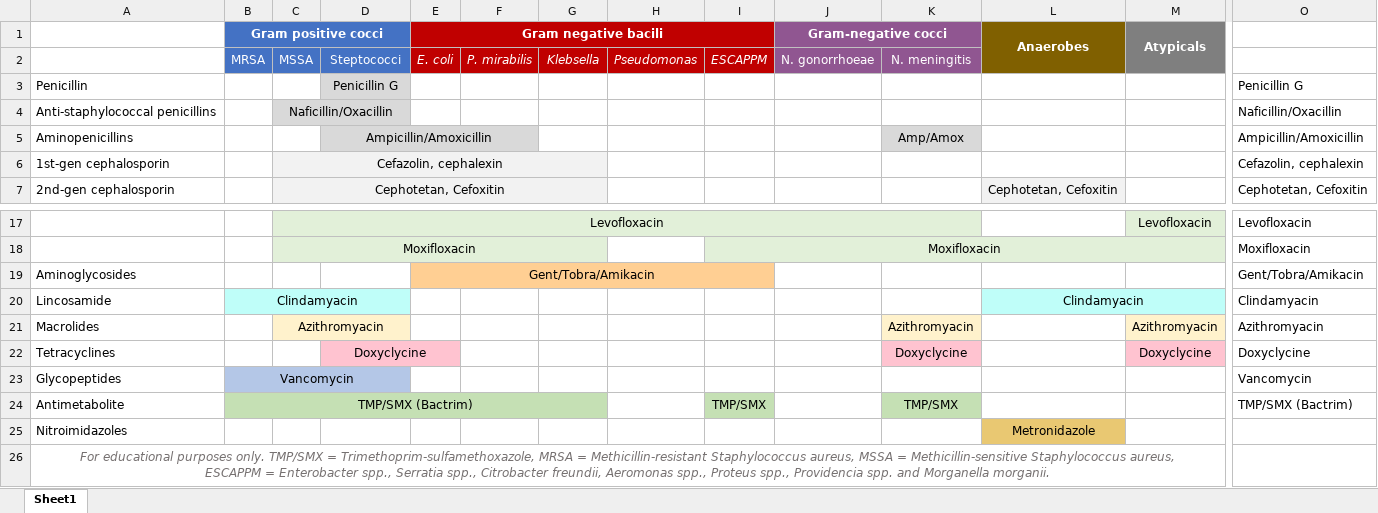
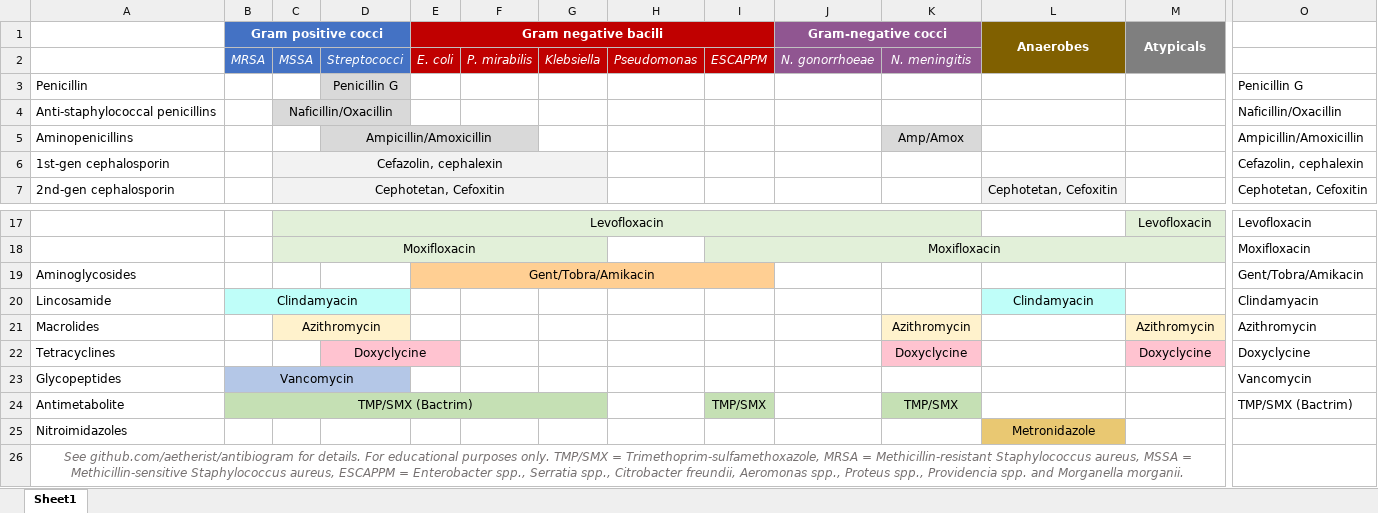
Before and after one commit to alexgoodell/antibiogram, an Excel workbook: antibiogram.xlsx, sheet Sheet1, drawn as a sheet; only a part is shown, gaps mark what is left out; values as stored, in another font and other column widths than the file's, no borders; the diff names each change by its address in the sheet, - before the commit and + after, or states it on an @@ line.

Commit message:
fixed clinda, typos

```diff
--- a/antibiogram.xlsx (sheet Sheet1)
+++ b/antibiogram.xlsx (sheet Sheet1)
-B2:D2 italic: off
+B2:D2 italic: on
-D2: Steptococci
+D2: Streptococci
-G2: Klebsella
+G2: Klebsiella
-J2:K2 italic: off
+J2:K2 italic: on
-L20:M20 merged
-M20 fill: #BFFEF9
+M20 fill: none
-C21: Azithromyacin
+C21: Azithromycin
-K21: Azithromyacin
+K21: Azithromycin
-M21 (Atypicals): Azithromyacin
+M21 (Atypicals): Azithromycin
-O21: Azithromyacin
+O21: Azithromycin
-A26: For educational…
+A26: See github.com/aetherist/antibiogram for details. For educational…
```
Also changed, not shown: 2 other files.
